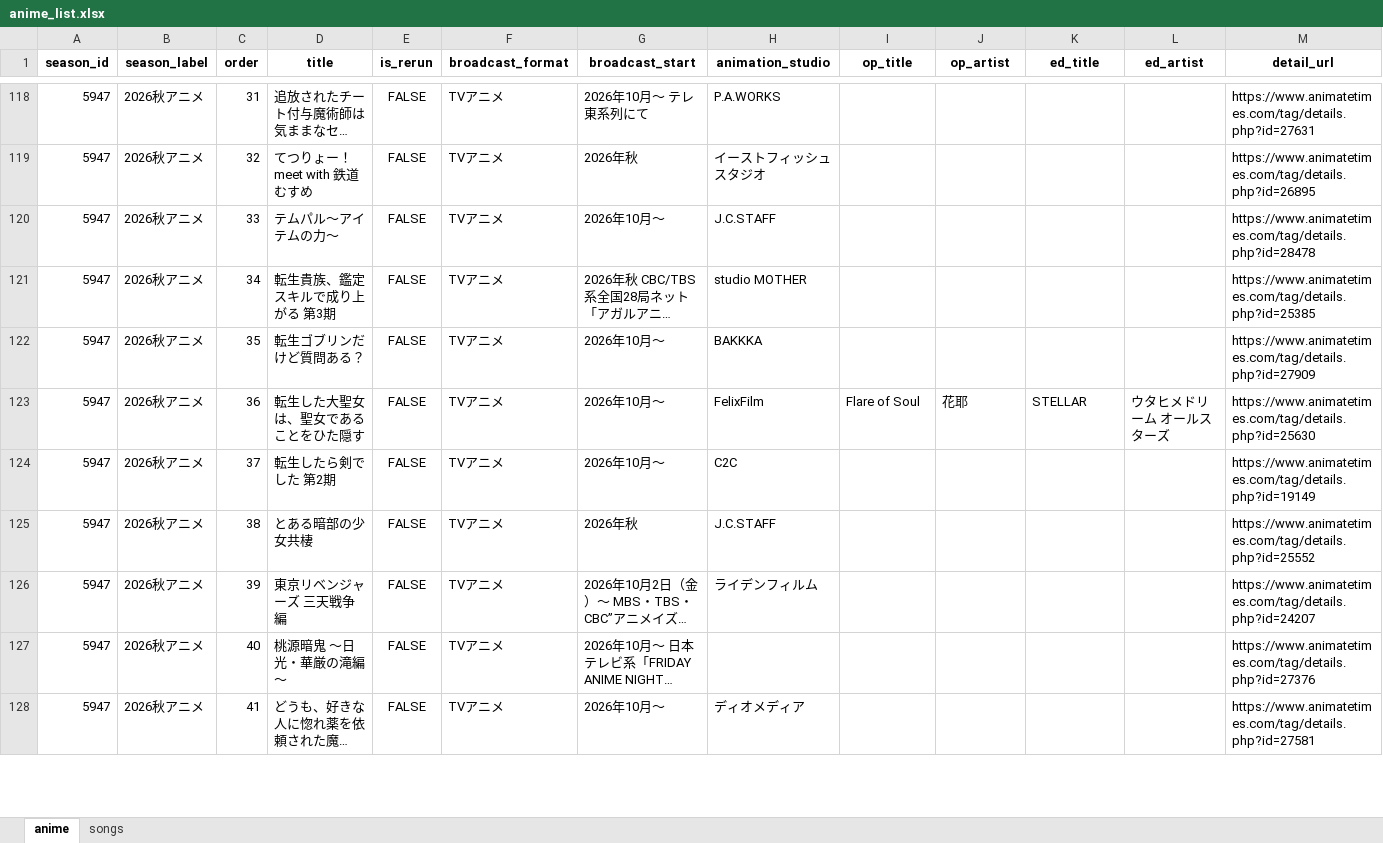
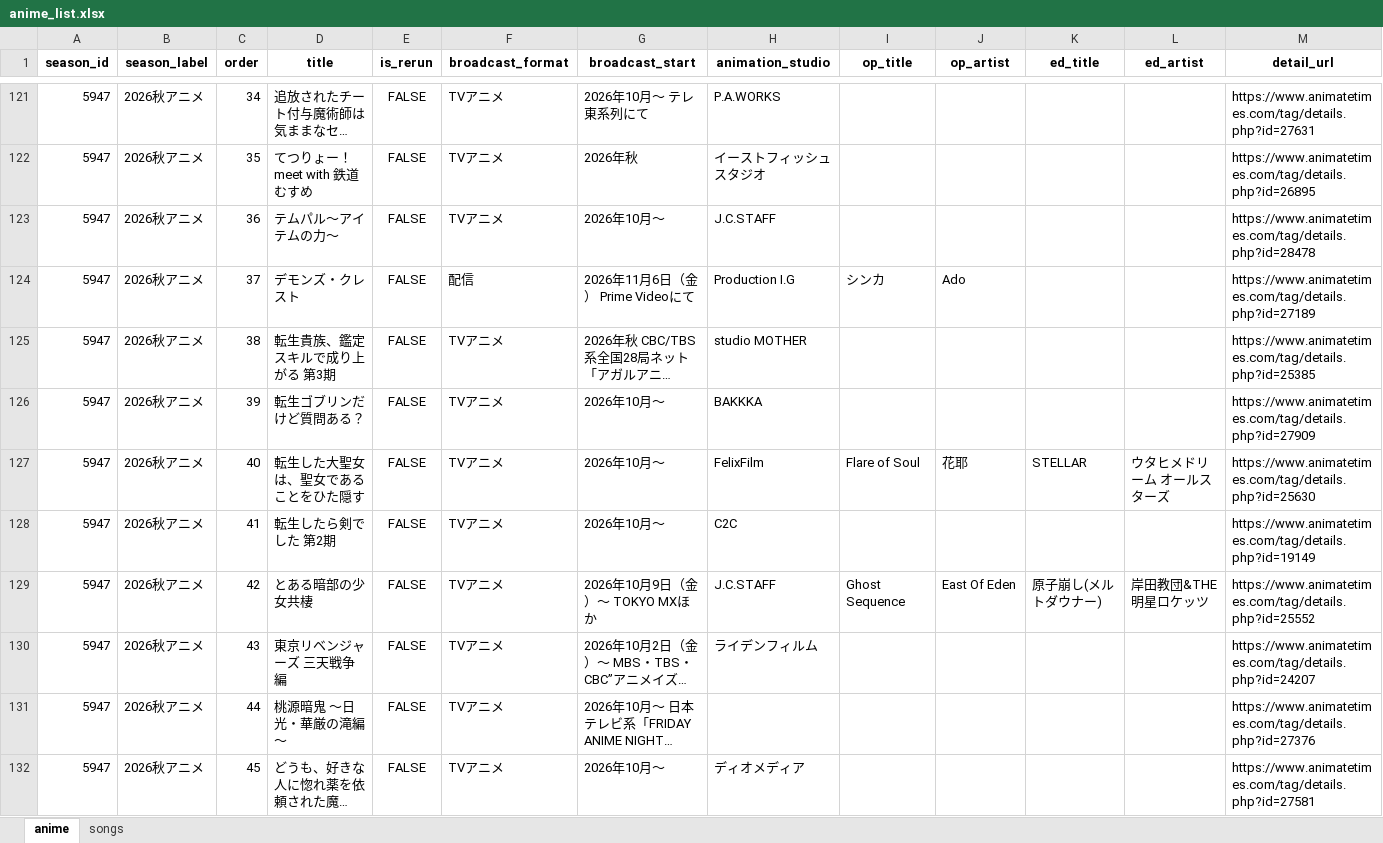
Before and after one commit to kageug/anime-list-updater, an Excel workbook: data/anime_list.xlsx, sheet anime, drawn as a sheet; only a part is shown, gaps mark what is left out; long unchanged cells end in …; values as stored, in another font and other column widths than the file's, no borders; addresses are those after the commit; the diff covers the shown part only; the diff names each change by its address in the sheet, - before the commit and + after, or states it on an @@ line.

Commit message:
auto: anime list update (PC) 2026-07-07

```diff
--- a/data/anime_list.xlsx (sheet anime)
+++ b/data/anime_list.xlsx (sheet anime)
-C121 (order): 31
+C121 (order): 34
-C122 (order): 32
+C122 (order): 35
-C123 (order): 33
+C123 (order): 36
+row 124: 5947 | 2026秋アニメ | 37 | デモンズ・クレスト | FALSE | 配信 | 2026年11月6日（金） Prime Videoにて | Production I.G | シンカ | Ado |  |  | https://www.animatetimes.com/tag/details.php?id=27189
-C125 (order): 34
+C125 (order): 38
-C126 (order): 35
+C126 (order): 39
-C127 (order): 36
+C127 (order): 40
-C128 (order): 37
+C128 (order): 41
-C129 (order): 38
+C129 (order): 42
-G129 (broadcast_start): 2026年秋
+G129 (broadcast_start): 2026年10月9日（金）～ TOKYO MXほか
-I129 (op_title): (empty)
+I129 (op_title): Ghost Sequence
-J129 (op_artist): (empty)
+J129 (op_artist): East Of Eden
-K129 (ed_title): (empty)
+K129 (ed_title): 原子崩し(メルトダウナー)
-L129 (ed_artist): (empty)
+L129 (ed_artist): 岸田教団&THE明星ロケッツ
-C130 (order): 39
+C130 (order): 43
-C131 (order): 40
+C131 (order): 44
-C132 (order): 41
+C132 (order): 45
```
Also changed, not shown: 3 added rows and 60 edited cells elsewhere in this sheet, sheet songs, 4 other files.
